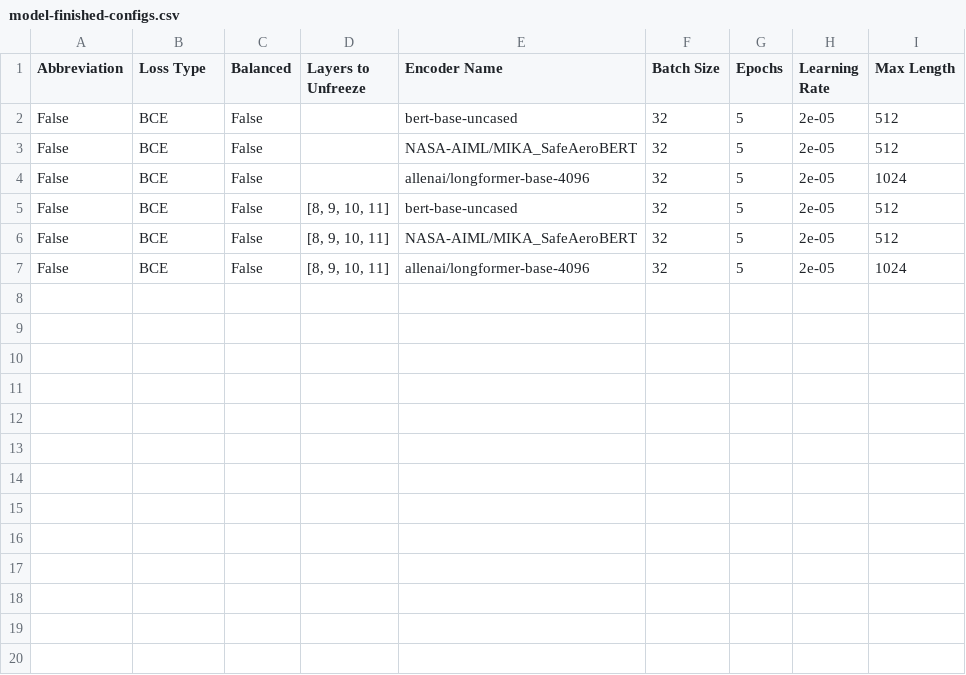
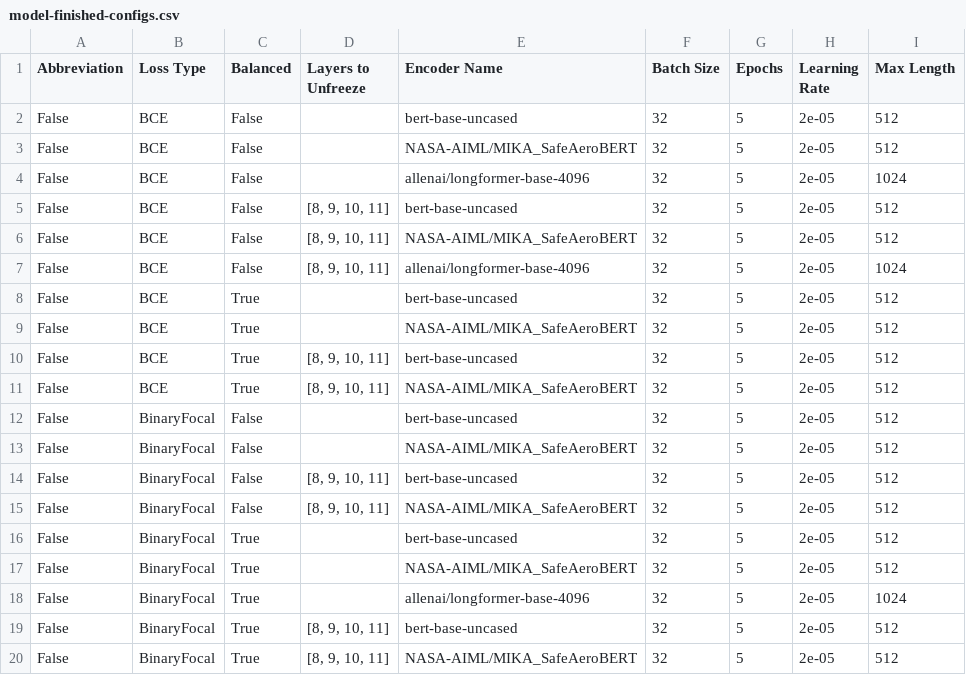
Before and after one commit to Gogonemnem/Safran-Project, a CSV file: model-finished-configs.csv, drawn as a sheet; the diff names each change by its address in the sheet, - before the commit and + after, or states it on an @@ line.

```diff
--- a/model-finished-configs.csv
+++ b/model-finished-configs.csv
+row 8: False | BCE | True |  | bert-base-uncased | 32 | 5 | 2e-05 | 512
+row 9: False | BCE | True |  | NASA-AIML/MIKA_SafeAeroBERT | 32 | 5 | 2e-05 | 512
+row 10: False | BCE | True | [8, 9, 10, 11] | bert-base-uncased | 32 | 5 | 2e-05 | 512
+row 11: False | BCE | True | [8, 9, 10, 11] | NASA-AIML/MIKA_SafeAeroBERT | 32 | 5 | 2e-05 | 512
+row 12: False | BinaryFocal | False |  | bert-base-uncased | 32 | 5 | 2e-05 | 512
+row 13: False | BinaryFocal | False |  | NASA-AIML/MIKA_SafeAeroBERT | 32 | 5 | 2e-05 | 512
+row 14: False | BinaryFocal | False | [8, 9, 10, 11] | bert-base-uncased | 32 | 5 | 2e-05 | 512
+row 15: False | BinaryFocal | False | [8, 9, 10, 11] | NASA-AIML/MIKA_SafeAeroBERT | 32 | 5 | 2e-05 | 512
+row 16: False | BinaryFocal | True |  | bert-base-uncased | 32 | 5 | 2e-05 | 512
+row 17: False | BinaryFocal | True |  | NASA-AIML/MIKA_SafeAeroBERT | 32 | 5 | 2e-05 | 512
+row 18: False | BinaryFocal | True |  | allenai/longformer-base-4096 | 32 | 5 | 2e-05 | 1024
+row 19: False | BinaryFocal | True | [8, 9, 10, 11] | bert-base-uncased | 32 | 5 | 2e-05 | 512
+row 20: False | BinaryFocal | True | [8, 9, 10, 11] | NASA-AIML/MIKA_SafeAeroBERT | 32 | 5 | 2e-05 | 512
```
Also changed, not shown: model-configs.csv, 1 other file.
